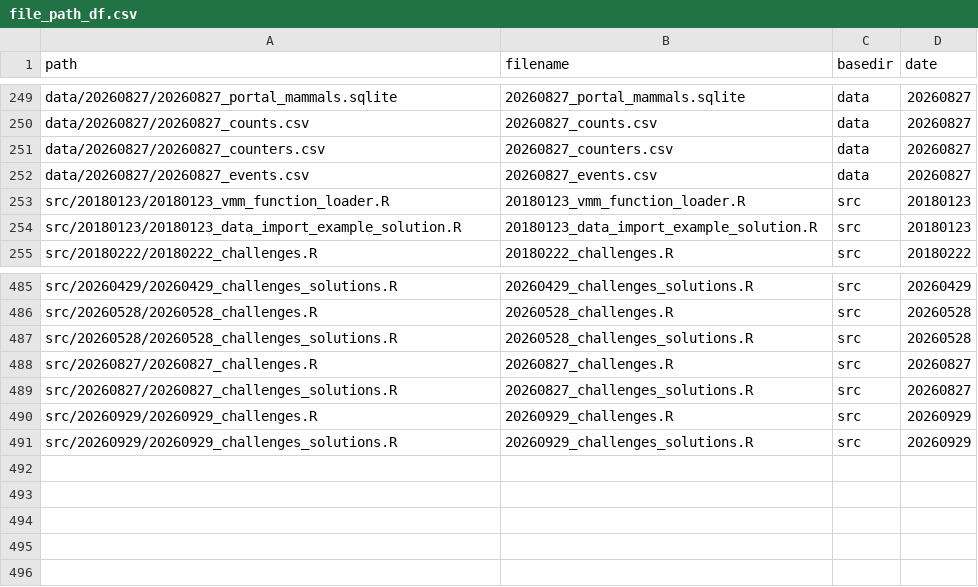
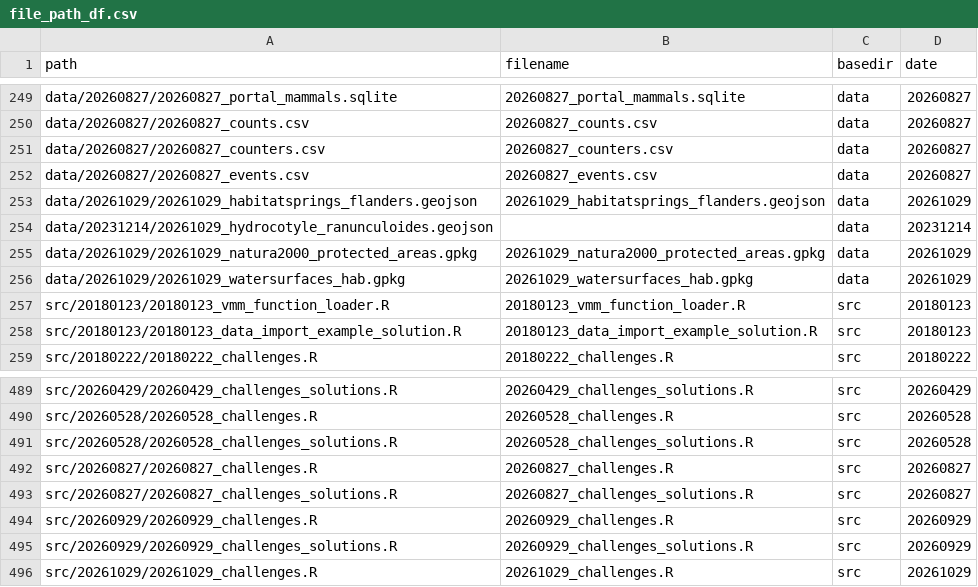
Before and after one commit to inbo/coding-club, a CSV file: file_paths/file_path_df.csv, drawn as a sheet; only a part is shown, gaps mark what is left out; the diff names each change by its address in the sheet, - before the commit and + after, or states it on an @@ line.

Commit message:
Add data and src files we need for sure 20261029

```diff
--- a/file_paths/file_path_df.csv
+++ b/file_paths/file_path_df.csv
+row 253: data/20261029/20261029_habitatsprings_flanders.geojson | 20261029_habitatsprings_flanders.geojson | data | 20261029
+row 254: data/20231214/20261029_hydrocotyle_ranunculoides.geojson |  | data | 20231214
+row 255: data/20261029/20261029_natura2000_protected_areas.gpkg | 20261029_natura2000_protected_areas.gpkg | data | 20261029
+row 256: data/20261029/20261029_watersurfaces_hab.gpkg | 20261029_watersurfaces_hab.gpkg | data | 20261029
+row 496: src/20261029/20261029_challenges.R | 20261029_challenges.R | src | 20261029
```
Also changed, not shown: 4 other files.
